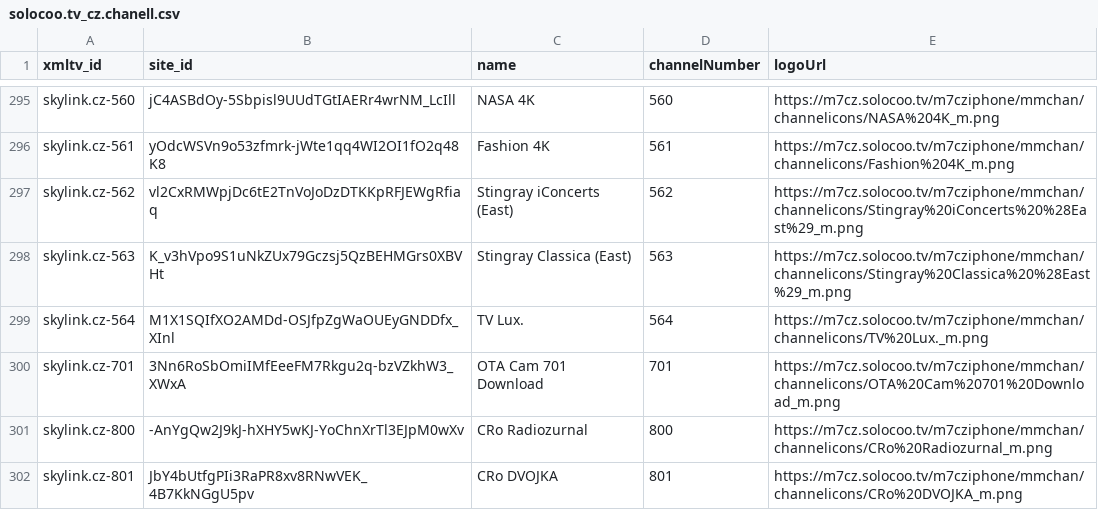
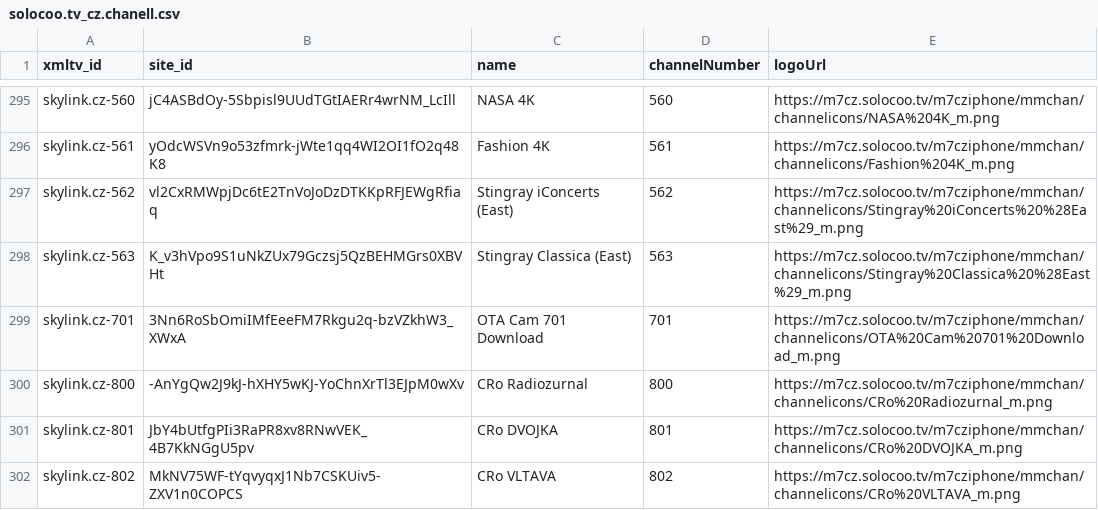
Before and after one commit to milankomaj/data, a CSV file: epg-grabber/csv/solocoo.tv_cz.chanell.csv, drawn as a sheet; only a part is shown, gaps mark what is left out; the shorter side is filled out with more unchanged rows; the diff names each change by its address in the sheet, - before the commit and + after, or states it on an @@ line.

```diff
--- a/epg-grabber/csv/solocoo.tv_cz.chanell.csv
+++ b/epg-grabber/csv/solocoo.tv_cz.chanell.csv
-row 299: skylink.cz-564 | M1X1SQIfXO2AMDd-OSJfpZgWaOUEyGNDDfx_XInl | TV Lux. | 564 | https://m7cz.solocoo.tv/m7cziphone/mmchan/channelicons/TV%20Lux._m.png
```
Also changed, not shown: epg-grabber/csv/solocoo.tv_sk.chanell.csv, 3 other files.
